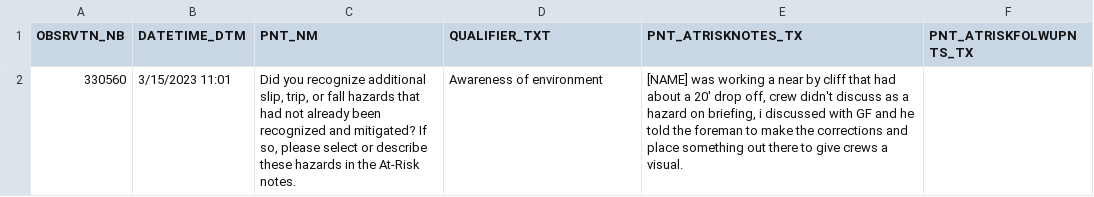
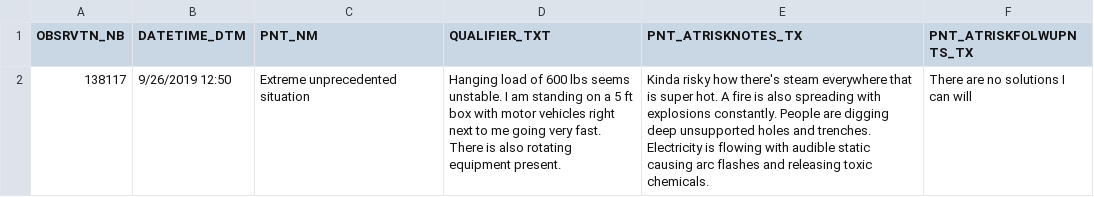
Before and after one commit to JunhoHwoang/StaySafe, a CSV file: backend/src/main/resources/data/incidents.csv, drawn as a sheet; removed rows and columns are numbered as before the commit, all else as after; the diff names each change by its address in the sheet, - before the commit and + after, or states it on an @@ line.

```diff
--- a/backend/src/main/resources/data/incidents.csv
+++ b/backend/src/main/resources/data/incidents.csv
-row 2: 330560 | 3/15/2023 11:01 | Did you recognize additional slip, trip, or fall hazards that had not already been recognized and mitigated? If so, please select or describe these hazards in the At-Risk notes. | Awareness of environment | [NAME] was working a near by cliff that had about a 20' drop off, crew didn't discuss as a hazard on briefing, i discussed with GF and he told the foreman to make the corrections and place something out there to give crews a visual.
+row 2: 138117 | 9/26/2019 12:50 | Extreme unprecedented situation | Hanging load of 600 lbs seems unstable. I am standing on a 5 ft box with motor vehicles right next to me going very fast. There is also rotating equipment present. | Kinda risky how there's steam everywhere that is super hot. A fire is also spreading with explosions constantly. People are digging deep unsupported holes and trenches. Electricity is flowing with audible static causing arc flashes and releasing toxic chemicals. | There are no solutions I can will
```
Also changed, not shown: 3 other files.
